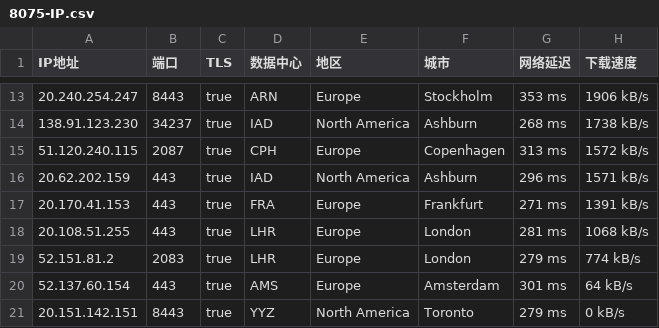
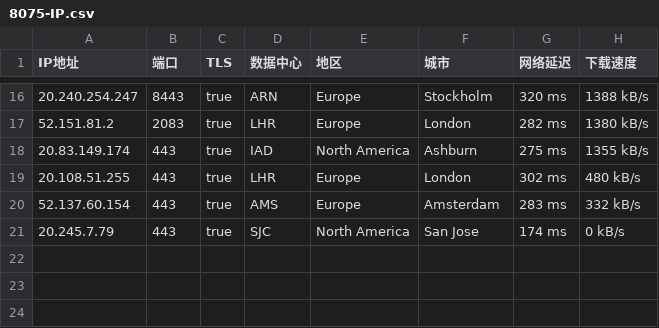
Before and after one commit to jyucoeng/cf-csv, a CSV file: csv/8075-IP.csv, drawn as a sheet; only a part is shown, gaps mark what is left out; the diff covers the shown part only.

```diff
--- a/csv/8075-IP.csv
+++ b/csv/8075-IP.csv
@@ -13,9 +16,6 @@
-20.240.254.247,8443,true,ARN,Europe,Stockholm,353 ms,1906 kB/s
-138.91.123.230,34237,true,IAD,North America,Ashburn,268 ms,1738 kB/s
-51.120.240.115,2087,true,CPH,Europe,Copenhagen,313 ms,1572 kB/s
-20.62.202.159,443,true,IAD,North America,Ashburn,296 ms,1571 kB/s
-20.170.41.153,443,true,FRA,Europe,Frankfurt,271 ms,1391 kB/s
-20.108.51.255,443,true,LHR,Europe,London,281 ms,1068 kB/s
-52.151.81.2,2083,true,LHR,Europe,London,279 ms,774 kB/s
-52.137.60.154,443,true,AMS,Europe,Amsterdam,301 ms,64 kB/s
-20.151.142.151,8443,true,YYZ,North America,Toronto,279 ms,0 kB/s
+20.240.254.247,8443,true,ARN,Europe,Stockholm,320 ms,1388 kB/s
+52.151.81.2,2083,true,LHR,Europe,London,282 ms,1380 kB/s
+20.83.149.174,443,true,IAD,North America,Ashburn,275 ms,1355 kB/s
+20.108.51.255,443,true,LHR,Europe,London,302 ms,480 kB/s
+52.137.60.154,443,true,AMS,Europe,Amsterdam,283 ms,332 kB/s
+20.245.7.79,443,true,SJC,North America,San Jose,174 ms,0 kB/s
```
Also changed, not shown: 7 added rows, 4 removed rows and 20 edited cells elsewhere in this file, csv/16509-IP.csv, csv/396982-IP.csv, 3 other files.
